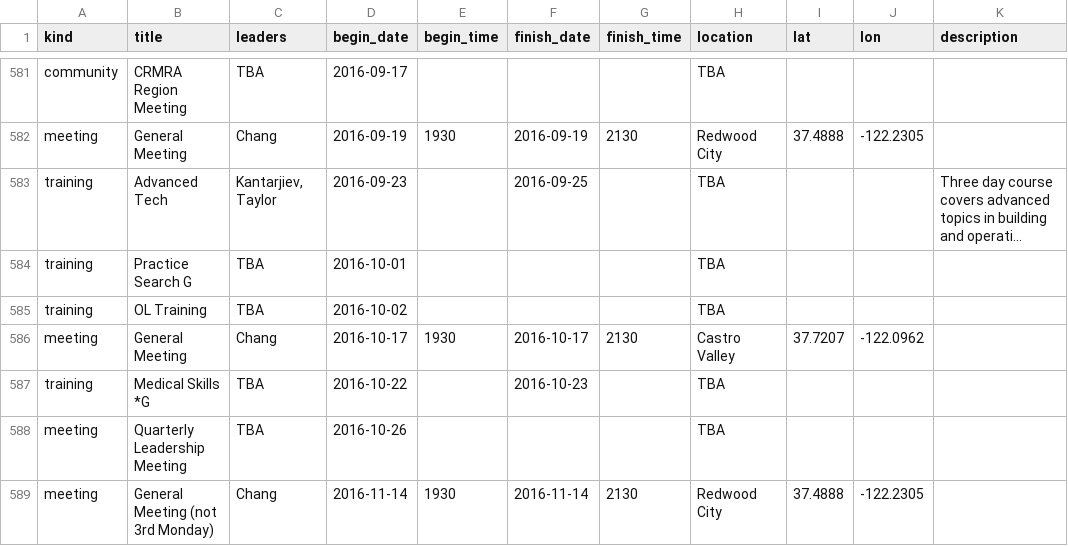
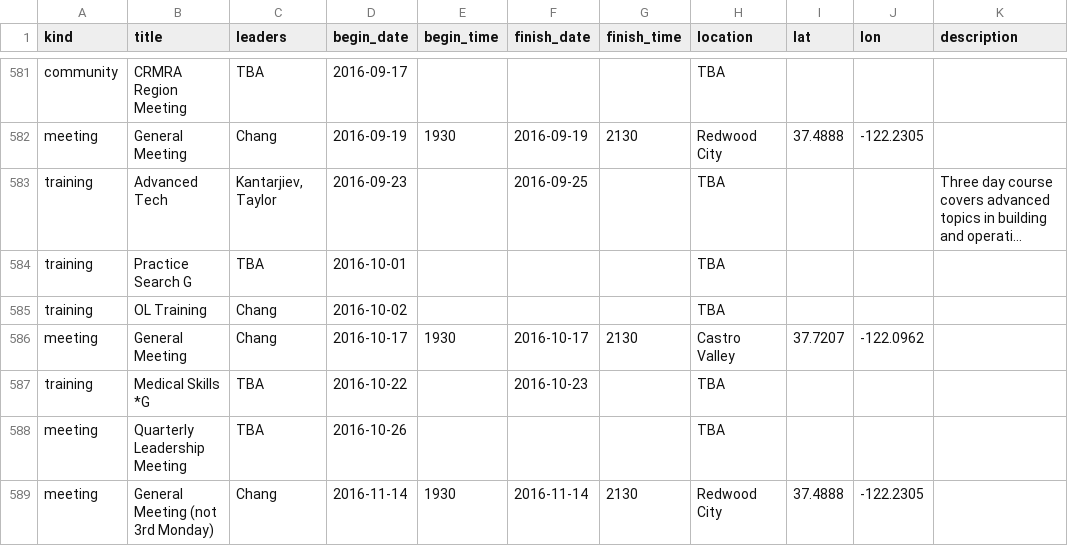
Before and after one commit to kantarjiev/BAMRU-Org, a CSV file: cal_data/bnet.csv, drawn as a sheet; only a part is shown, gaps mark what is left out; long unchanged cells end in …; the diff names each change by its address in the sheet, - before the commit and + after, or states it on an @@ line.

Commit message:
Update calendar data @ 16-07-28 08:50

```diff
--- a/cal_data/bnet.csv
+++ b/cal_data/bnet.csv
-C585 (leaders): TBA
+C585 (leaders): Chang
```
Also changed, not shown: 1 other file.
